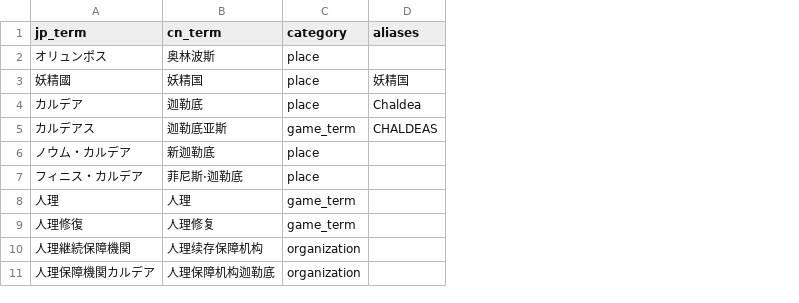
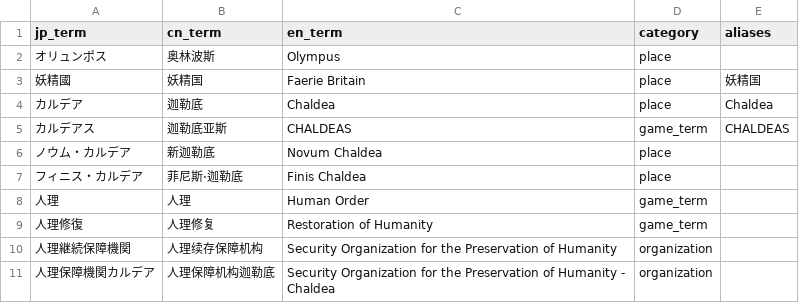
Before and after one commit to walterp56/FgoGotran, a TSV file: term_builder/term.tsv, drawn as a sheet; only a part is shown; the diff names each change by its address in the sheet, - before the commit and + after, or states it on an @@ line.

```diff
--- a/term_builder/term.tsv
+++ b/term_builder/term.tsv
+column C (en_term), rows 2-11: Olympus | Faerie Britain | Chaldea | CHALDEAS | Novum Chaldea | Finis Chaldea | Human Order | Restoration of Humanity | Security Organization for the Preservation of Humanity | Security Organization for the Preservation of Humanity - Chaldea
```
Also changed, not shown: 3 other files.
